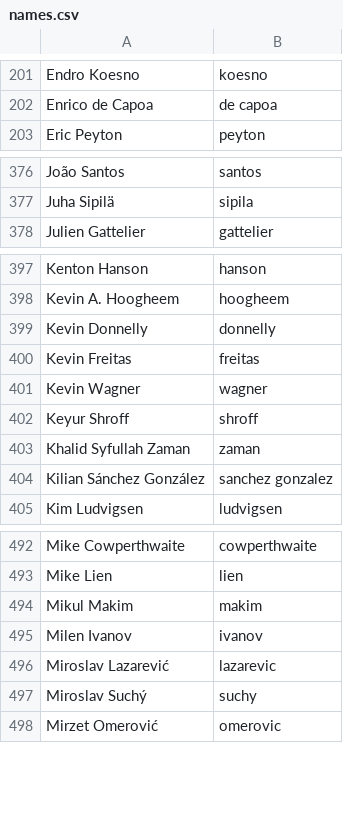
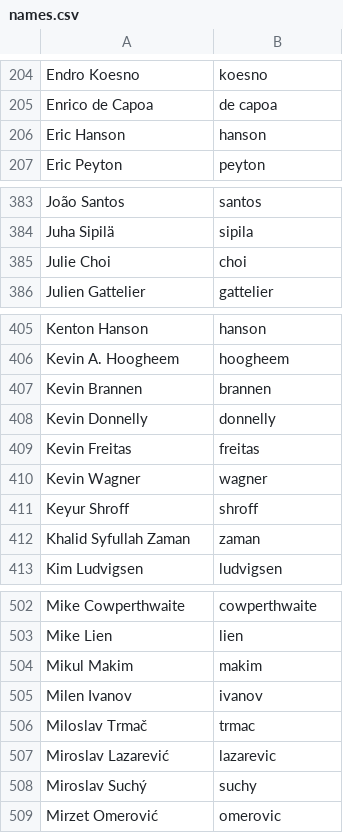
Before and after one commit to twse/random-stuff, a CSV file: names.csv, drawn as a sheet; only a part is shown, gaps mark what is left out; removed rows and columns are numbered as before the commit, all else as after; the diff covers the shown part only; the diff names each change by its address in the sheet, - before the commit and + after, or states it on an @@ line.

```diff
--- a/names.csv
+++ b/names.csv
+row 206: Eric Hanson | hanson
+row 385: Julie Choi | choi
+row 407: Kevin Brannen | brannen
-row 404: Kilian Sánchez González | sanchez gonzalez
+row 506: Miloslav Trmač | trmac
```
Also changed, not shown: 15 added rows elsewhere in this file.
